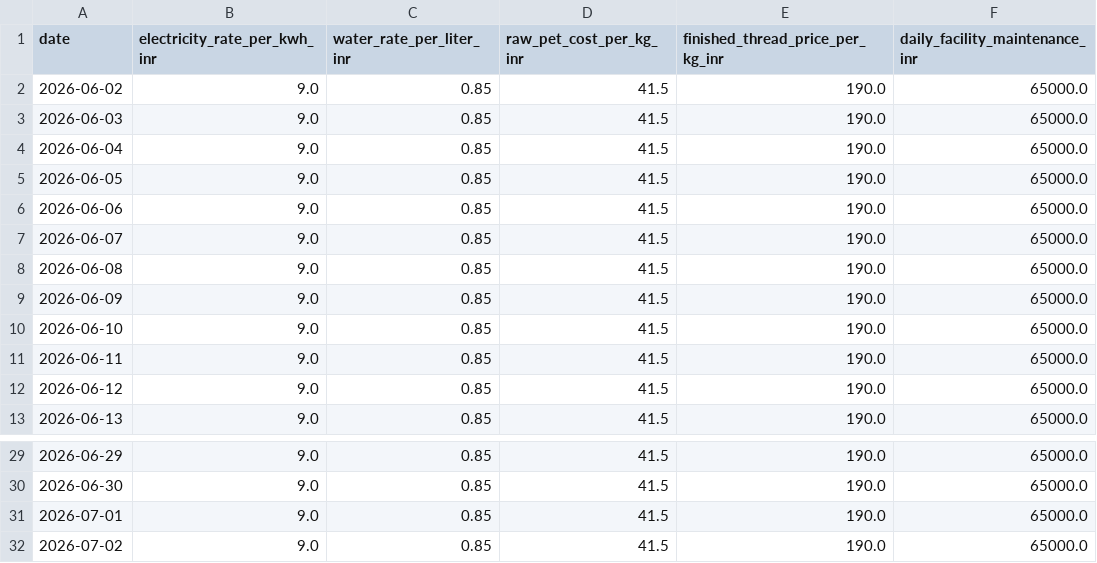
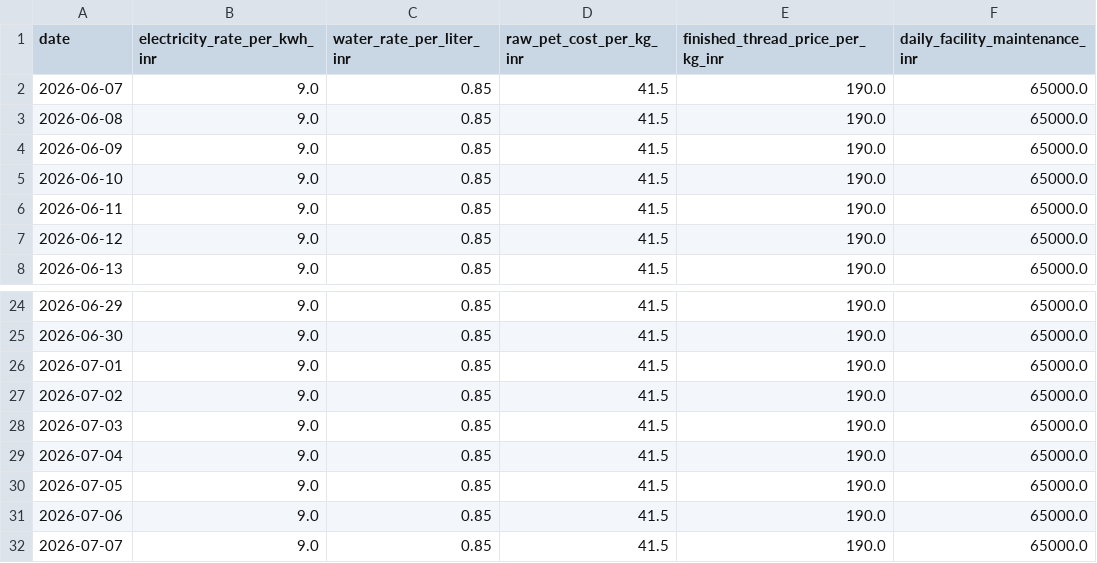
Before and after one commit to udaya-bhandarkar/ai_operational_twin, a CSV file: data/raw/erp_daily_rates_inr.csv, drawn as a sheet; only a part is shown, gaps mark what is left out.

```diff
--- a/data/raw/erp_daily_rates_inr.csv
+++ b/data/raw/erp_daily_rates_inr.csv
@@ -1,7 +1,2 @@
 date,electricity_rate_per_kwh_inr,water_rate_per_liter_inr,raw_pet_cost_per_kg_inr,finished_thread_price_per_kg_inr,daily_facility_maintenance_inr
-2026-06-02,9.0,0.85,41.5,190.0,65000.0
-2026-06-03,9.0,0.85,41.5,190.0,65000.0
-2026-06-04,9.0,0.85,41.5,190.0,65000.0
-2026-06-05,9.0,0.85,41.5,190.0,65000.0
-2026-06-06,9.0,0.85,41.5,190.0,65000.0
 2026-06-07,9.0,0.85,41.5,190.0,65000.0
@@ -32 +27,6 @@ date,electricity_rate_per_kwh_inr,water_rate_per_liter_inr,raw_pet_cost_per_kg_i
 2026-07-02,9.0,0.85,41.5,190.0,65000.0
+2026-07-03,9.0,0.85,41.5,190.0,65000.0
+2026-07-04,9.0,0.85,41.5,190.0,65000.0
+2026-07-05,9.0,0.85,41.5,190.0,65000.0
+2026-07-06,9.0,0.85,41.5,190.0,65000.0
+2026-07-07,9.0,0.85,41.5,190.0,65000.0
```
Also changed, not shown: 5 other files.
